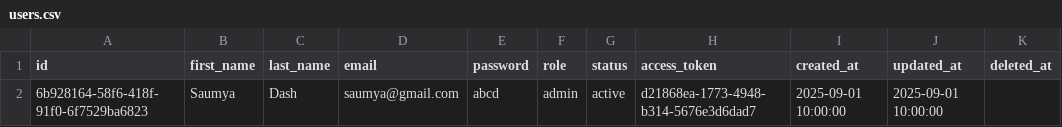
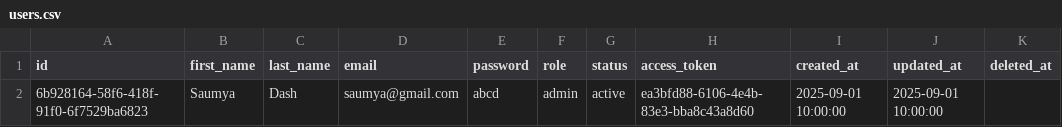
Before and after one commit to SaumyaDash-sd/Batch-AIParser, a CSV file: database/users.csv, drawn as a sheet.

```diff
--- a/database/users.csv
+++ b/database/users.csv
@@ -1,2 +1,2 @@
 id,first_name,last_name,email,password,role,status,access_token,created_at,updated_at,deleted_at
-6b928164-58f6-418f-91f0-6f7529ba6823,Saumya,Dash,saumya@gmail.com,abcd,admin,active,d21868ea-1773-4948-b314-5676e3d6dad7,2025-09-01 10:00:00,2025-09-01 10:00:00,
+6b928164-58f6-418f-91f0-6f7529ba6823,Saumya,Dash,saumya@gmail.com,abcd,admin,active,ea3bfd88-6106-4e4b-83e3-bba8c43a8d60,2025-09-01 10:00:00,2025-09-01 10:00:00,
```
Also changed, not shown: database/job_history.csv, 2 other files.
